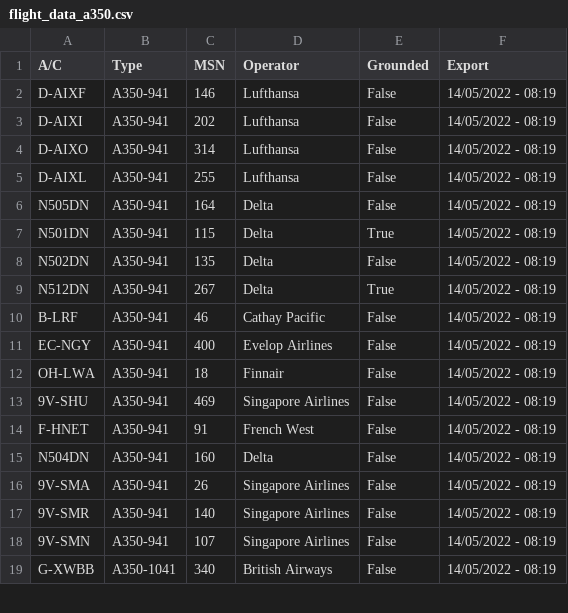
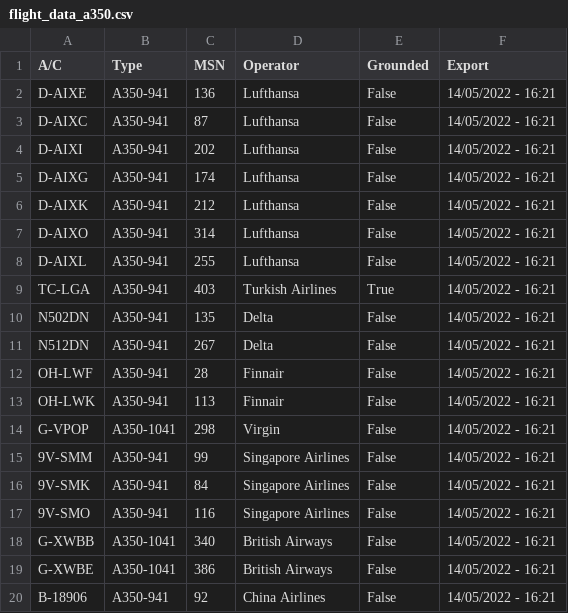
Before and after one commit to clintjb/clintjb.github.v2, a CSV file: _data/flight_data_a350.csv, drawn as a sheet; only a part is shown; the diff covers the shown part only.

```diff
--- a/_data/flight_data_a350.csv
+++ b/_data/flight_data_a350.csv
@@ -1,19 +1,20 @@
 A/C,Type,MSN,Operator,Grounded,Export
-D-AIXF,A350-941,146,Lufthansa,False,14/05/2022 - 08:19
-D-AIXI,A350-941,202,Lufthansa,False,14/05/2022 - 08:19
-D-AIXO,A350-941,314,Lufthansa,False,14/05/2022 - 08:19
-D-AIXL,A350-941,255,Lufthansa,False,14/05/2022 - 08:19
-N505DN,A350-941,164,Delta,False,14/05/2022 - 08:19
-N501DN,A350-941,115,Delta,True,14/05/2022 - 08:19
-N502DN,A350-941,135,Delta,False,14/05/2022 - 08:19
-N512DN,A350-941,267,Delta,True,14/05/2022 - 08:19
-B-LRF,A350-941,46,Cathay Pacific,False,14/05/2022 - 08:19
-EC-NGY,A350-941,400,Evelop Airlines,False,14/05/2022 - 08:19
-OH-LWA,A350-941,18,Finnair,False,14/05/2022 - 08:19
-9V-SHU,A350-941,469,Singapore Airlines,False,14/05/2022 - 08:19
-F-HNET,A350-941,91,French West,False,14/05/2022 - 08:19
-N504DN,A350-941,160,Delta,False,14/05/2022 - 08:19
-9V-SMA,A350-941,26,Singapore Airlines,False,14/05/2022 - 08:19
-9V-SMR,A350-941,140,Singapore Airlines,False,14/05/2022 - 08:19
-9V-SMN,A350-941,107,Singapore Airlines,False,14/05/2022 - 08:19
-G-XWBB,A350-1041,340,British Airways,False,14/05/2022 - 08:19
+D-AIXE,A350-941,136,Lufthansa,False,14/05/2022 - 16:21
+D-AIXC,A350-941,87,Lufthansa,False,14/05/2022 - 16:21
+D-AIXI,A350-941,202,Lufthansa,False,14/05/2022 - 16:21
+D-AIXG,A350-941,174,Lufthansa,False,14/05/2022 - 16:21
+D-AIXK,A350-941,212,Lufthansa,False,14/05/2022 - 16:21
+D-AIXO,A350-941,314,Lufthansa,False,14/05/2022 - 16:21
+D-AIXL,A350-941,255,Lufthansa,False,14/05/2022 - 16:21
+TC-LGA,A350-941,403,Turkish Airlines,True,14/05/2022 - 16:21
+N502DN,A350-941,135,Delta,False,14/05/2022 - 16:21
+N512DN,A350-941,267,Delta,False,14/05/2022 - 16:21
+OH-LWF,A350-941,28,Finnair,False,14/05/2022 - 16:21
+OH-LWK,A350-941,113,Finnair,False,14/05/2022 - 16:21
+G-VPOP,A350-1041,298,Virgin,False,14/05/2022 - 16:21
+9V-SMM,A350-941,99,Singapore Airlines,False,14/05/2022 - 16:21
+9V-SMK,A350-941,84,Singapore Airlines,False,14/05/2022 - 16:21
+9V-SMO,A350-941,116,Singapore Airlines,False,14/05/2022 - 16:21
+G-XWBB,A350-1041,340,British Airways,False,14/05/2022 - 16:21
+G-XWBE,A350-1041,386,British Airways,False,14/05/2022 - 16:21
+B-18906,A350-941,92,China Airlines,False,14/05/2022 - 16:21
```
Also changed, not shown: 4 removed rows and 10 edited cells elsewhere in this file, 1 other file.
